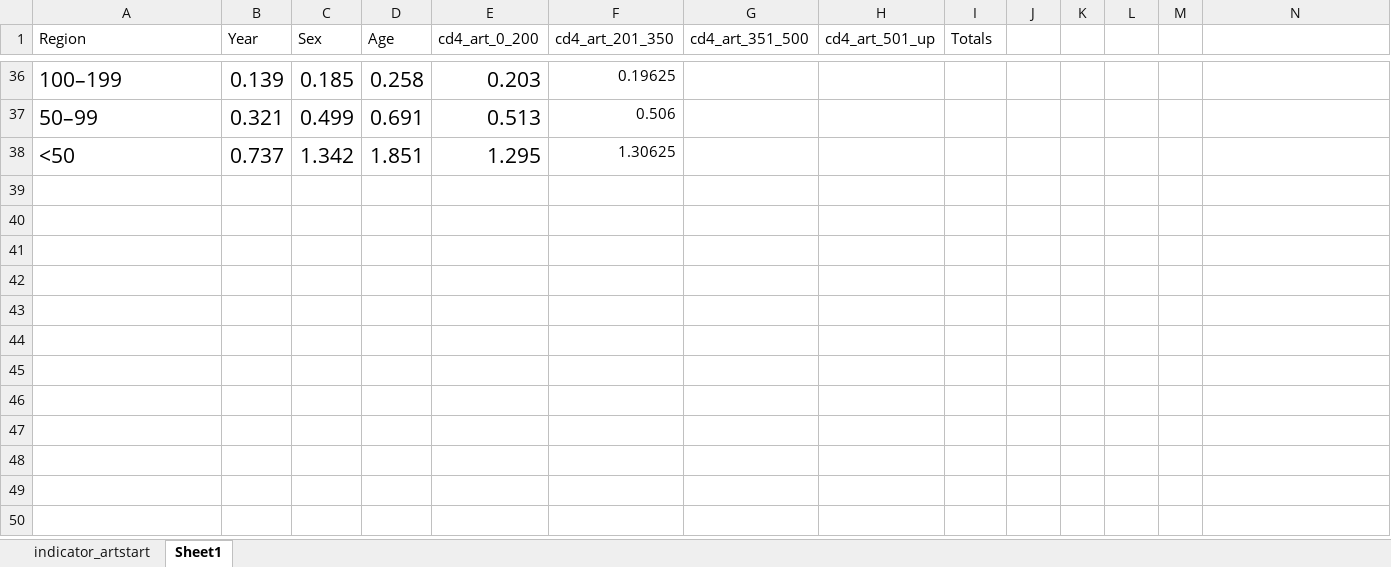
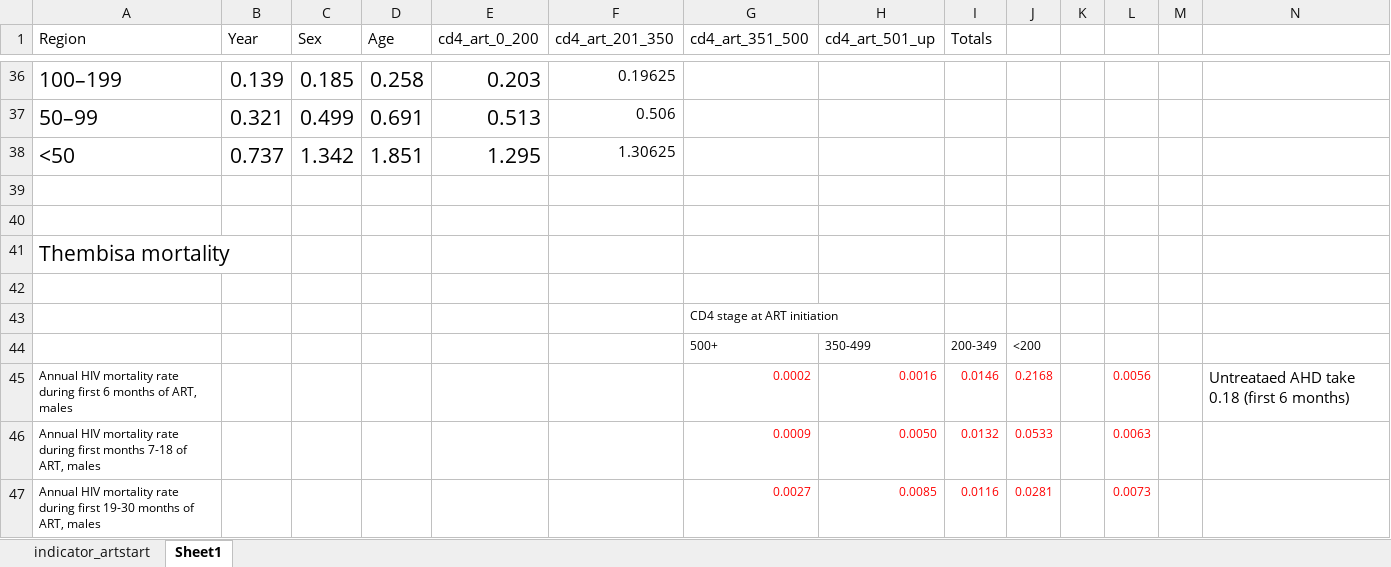
Before and after one commit to adenooy2/HIV_prioritization_tool, an Excel workbook: data/tier_app/iedea_indicators/indicator_artstart.xlsx, sheet Sheet1, drawn as a sheet; only a part is shown, gaps mark what is left out; values as stored, in another font and other column widths than the file's, no borders; charts and pictures not drawn; the diff covers the shown part only; the diff names each change by its address in the sheet, - before the commit and + after, or states it on an @@ line.

```diff
--- a/data/tier_app/iedea_indicators/indicator_artstart.xlsx (sheet Sheet1)
+++ b/data/tier_app/iedea_indicators/indicator_artstart.xlsx (sheet Sheet1)
+row 39: (empty)
+row 40: (empty)
+row 41: Thembisa mortality
+row 42: (empty)
+row 43:  |  |  |  |  |  | CD4 stage at ART initiation
+row 44:  |  |  |  |  |  | 500+ | 350-499 | 200-349 | <200
+row 45: Annual HIV mortality rate during first 6 months of ART, males |  |  |  |  |  | 0.0002 | 0.0016 | 0.0146 | 0.2168 |  | 0.0056 |  | Untreataed AHD take 0.18 (first 6 months)
+row 46: Annual HIV mortality rate during first months 7-18 of ART, males |  |  |  |  |  | 0.0009 | 0.0050 | 0.0132 | 0.0533 |  | 0.0063
+row 47: Annual HIV mortality rate during first 19-30 months of ART, males |  |  |  |  |  | 0.0027 | 0.0085 | 0.0116 | 0.0281 |  | 0.0073
```
Also changed, not shown: 8 added rows and 6 edited cells elsewhere in this sheet, charts or pictures, 1 other file.
